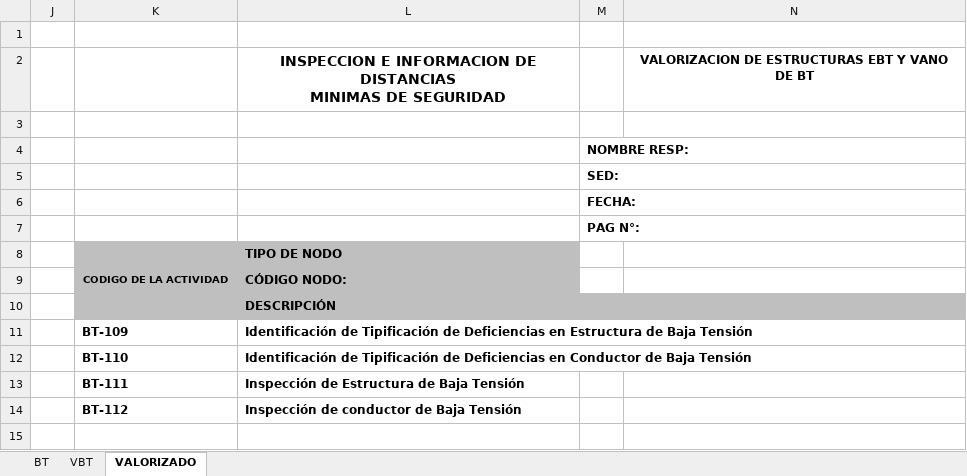
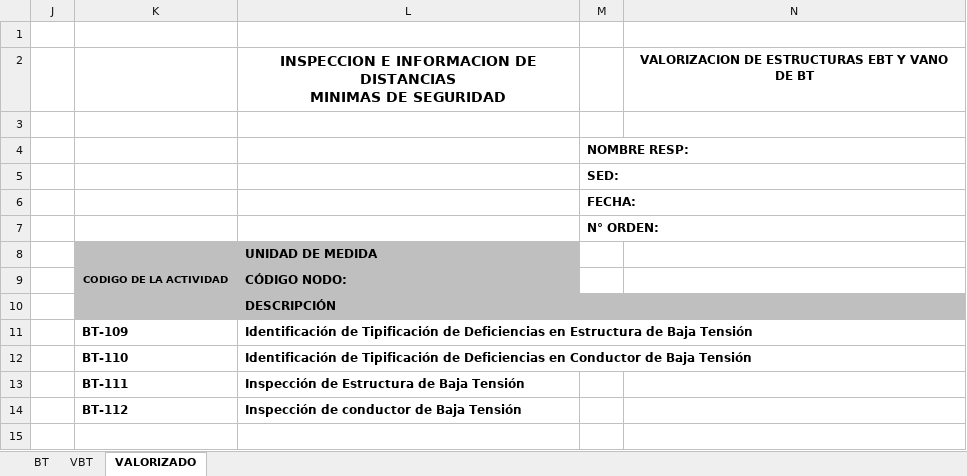
Before and after one commit to jordansalas447/api-Sigre, an Excel workbook: Reporte/ReportesSigreValorizacion.xlsx, sheet VALORIZADO, drawn as a sheet; values as stored, in another font and other column widths than the file's, no borders; the diff names each change by its address in the sheet, - before the commit and + after, or states it on an @@ line.

Commit message:
Cambios en el reporte

```diff
--- a/Reporte/ReportesSigreValorizacion.xlsx (sheet VALORIZADO)
+++ b/Reporte/ReportesSigreValorizacion.xlsx (sheet VALORIZADO)
-M7: PAG N°:
+M7: N° ORDEN:
-L8: TIPO DE NODO
+L8: UNIDAD DE MEDIDA
```
Also changed, not shown: sheet VBT, sheet BT, 1 other file.
